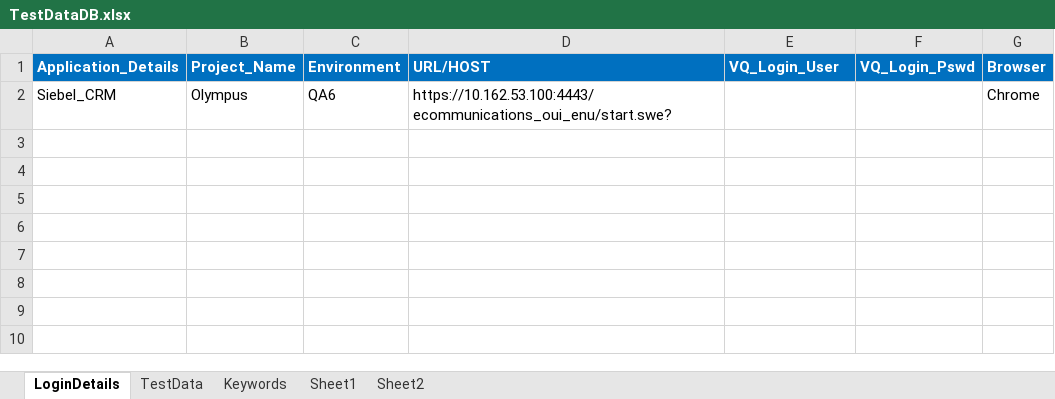
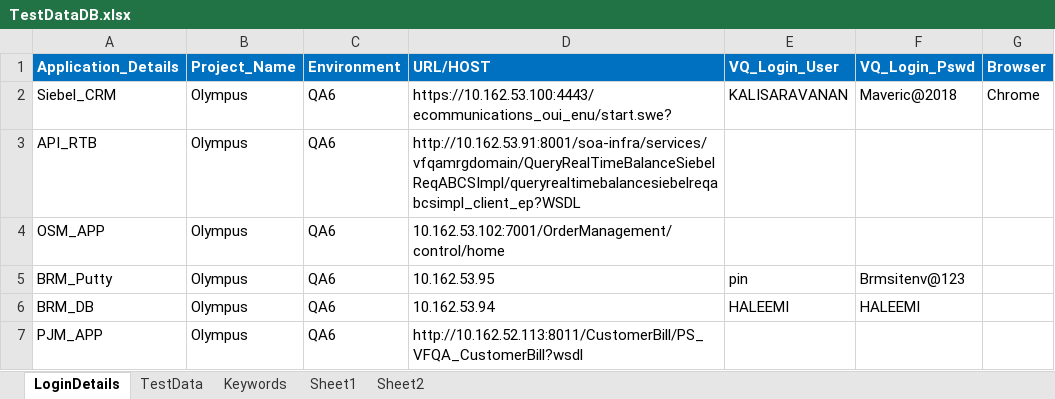
Before and after one commit to imran0404y/VFQA_Parallel, an Excel workbook: Framework/Database/TestDataDB.xlsx, sheet LoginDetails, drawn as a sheet; values as stored, in another font and other column widths than the file's, no borders; the diff names each change by its address in the sheet, - before the commit and + after, or states it on an @@ line.

```diff
--- a/Framework/Database/TestDataDB.xlsx (sheet LoginDetails)
+++ b/Framework/Database/TestDataDB.xlsx (sheet LoginDetails)
-E2 (VQ_Login_User): (empty)
+E2 (VQ_Login_User): KALISARAVANAN
-F2 (VQ_Login_Pswd): (empty)
+F2 (VQ_Login_Pswd): Maveric@2018
+row 3: API_RTB | Olympus | QA6 | http://10.162.53.91:8001/soa-infra/services/vfqamrgdomain/QueryRealTimeBalanceSiebelReqABCSImpl/queryrealtimebalancesiebelreqabcsimpl_client_ep?WSDL
+row 4: OSM_APP | Olympus | QA6 | 10.162.53.102:7001/OrderManagement/control/home
+row 5: BRM_Putty | Olympus | QA6 | 10.162.53.95 | pin | Brmsitenv@123
+row 6: BRM_DB | Olympus | QA6 | 10.162.53.94 | HALEEMI | HALEEMI
+row 7: PJM_APP | Olympus | QA6 | http://10.162.52.113:8011/CustomerBill/PS_VFQA_CustomerBill?wsdl
```
Also changed, not shown: sheet TestData, sheet Keywords, Directory/VFQA_TestDesign.xlsm, Framework/Storage/ObjectRepository.xlsx, 6 other files.
